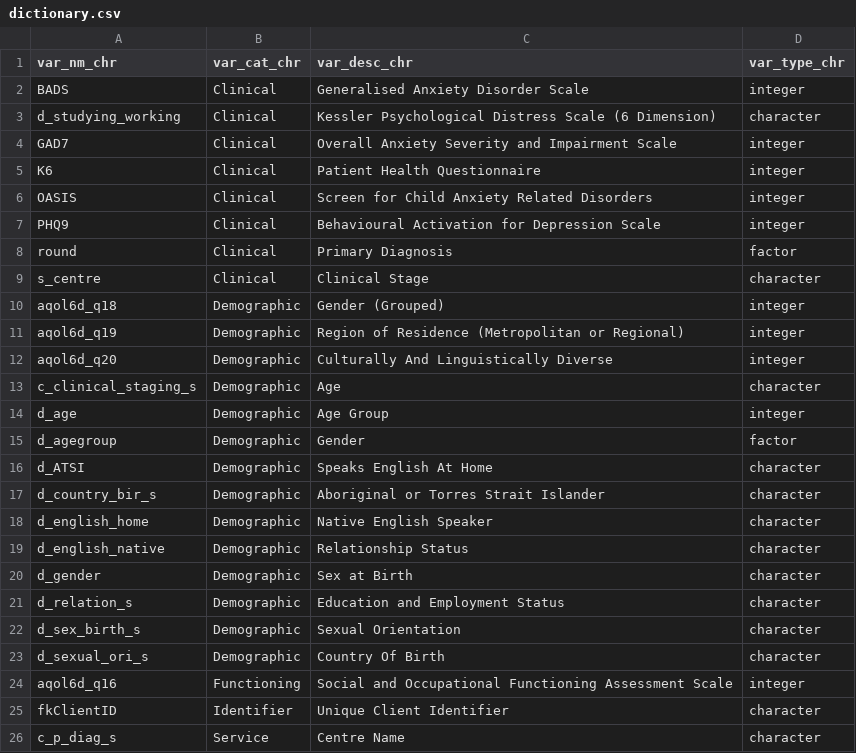
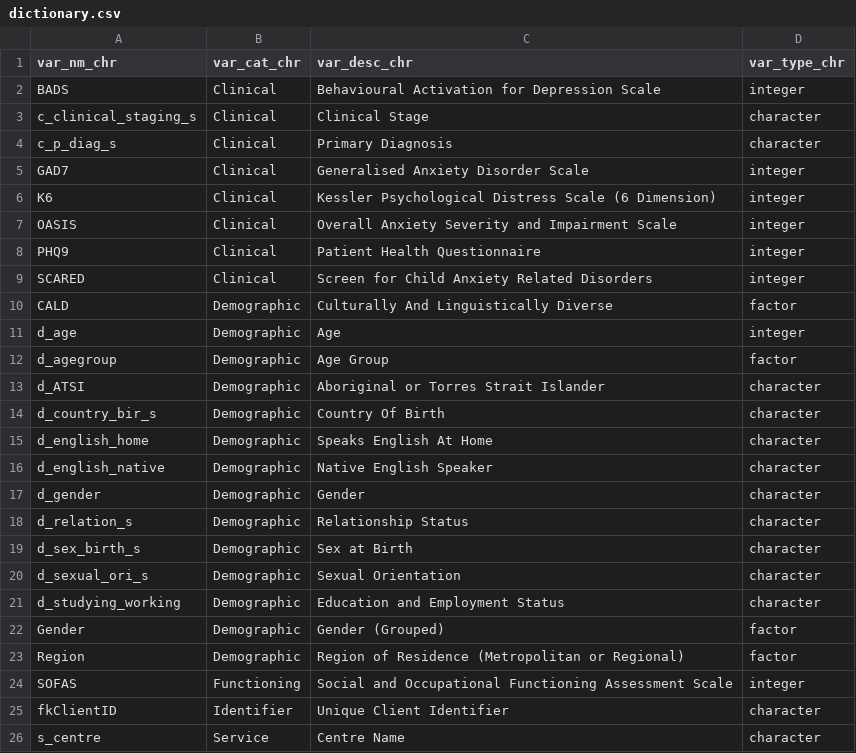
Before and after one commit to ready4-dev/TTU, a CSV file: vignettes/Data/dictionary.csv, drawn as a sheet; only a part is shown; the diff covers the shown part only.

Commit message:
Updated vignette and edited doc directory

```diff
--- a/vignettes/Data/dictionary.csv
+++ b/vignettes/Data/dictionary.csv
@@ -1,26 +1,26 @@
 "var_nm_chr","var_cat_chr","var_desc_chr","var_type_chr"
-"BADS","Clinical","Generalised Anxiety Disorder Scale","integer"
-"d_studying_working","Clinical","Kessler Psychological Distress Scale (6 Dimension)","character"
-"GAD7","Clinical","Overall Anxiety Severity and Impairment Scale","integer"
-"K6","Clinical","Patient Health Questionnaire","integer"
-"OASIS","Clinical","Screen for Child Anxiety Related Disorders","integer"
-"PHQ9","Clinical","Behavioural Activation for Depression Scale","integer"
-"round","Clinical","Primary Diagnosis","factor"
-"s_centre","Clinical","Clinical Stage","character"
-"aqol6d_q18","Demographic","Gender (Grouped)","integer"
-"aqol6d_q19","Demographic","Region of Residence (Metropolitan or Regional)","integer"
-"aqol6d_q20","Demographic","Culturally And Linguistically Diverse","integer"
-"c_clinical_staging_s","Demographic","Age","character"
-"d_age","Demographic","Age Group","integer"
-"d_agegroup","Demographic","Gender","factor"
-"d_ATSI","Demographic","Speaks English At Home","character"
-"d_country_bir_s","Demographic","Aboriginal or Torres Strait Islander","character"
-"d_english_home","Demographic","Native English Speaker","character"
-"d_english_native","Demographic","Relationship Status","character"
-"d_gender","Demographic","Sex at Birth","character"
-"d_relation_s","Demographic","Education and Employment Status","character"
-"d_sex_birth_s","Demographic","Sexual Orientation","character"
-"d_sexual_ori_s","Demographic","Country Of Birth","character"
-"aqol6d_q16","Functioning","Social and Occupational Functioning Assessment Scale","integer"
+"BADS","Clinical","Behavioural Activation for Depression Scale","integer"
+"c_clinical_staging_s","Clinical","Clinical Stage","character"
+"c_p_diag_s","Clinical","Primary Diagnosis","character"
+"GAD7","Clinical","Generalised Anxiety Disorder Scale","integer"
+"K6","Clinical","Kessler Psychological Distress Scale (6 Dimension)","integer"
+"OASIS","Clinical","Overall Anxiety Severity and Impairment Scale","integer"
+"PHQ9","Clinical","Patient Health Questionnaire","integer"
+"SCARED","Clinical","Screen for Child Anxiety Related Disorders","integer"
+"CALD","Demographic","Culturally And Linguistically Diverse","factor"
+"d_age","Demographic","Age","integer"
+"d_agegroup","Demographic","Age Group","factor"
+"d_ATSI","Demographic","Aboriginal or Torres Strait Islander","character"
+"d_country_bir_s","Demographic","Country Of Birth","character"
+"d_english_home","Demographic","Speaks English At Home","character"
+"d_english_native","Demographic","Native English Speaker","character"
+"d_gender","Demographic","Gender","character"
+"d_relation_s","Demographic","Relationship Status","character"
+"d_sex_birth_s","Demographic","Sex at Birth","character"
+"d_sexual_ori_s","Demographic","Sexual Orientation","character"
+"d_studying_working","Demographic","Education and Employment Status","character"
+"Gender","Demographic","Gender (Grouped)","factor"
+"Region","Demographic","Region of Residence (Metropolitan or Regional)","factor"
+"SOFAS","Functioning","Social and Occupational Functioning Assessment Scale","integer"
 "fkClientID","Identifier","Unique Client Identifier","character"
-"c_p_diag_s","Service","Centre Name","character"
+"s_centre","Service","Centre Name","character"
```
Also changed, not shown: 5 added rows, 5 removed rows and 17 edited cells elsewhere in this file, 10 other files.
